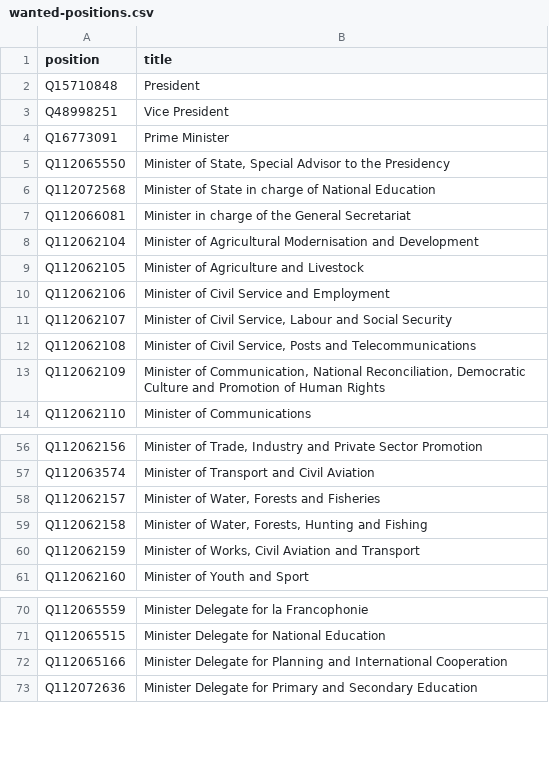
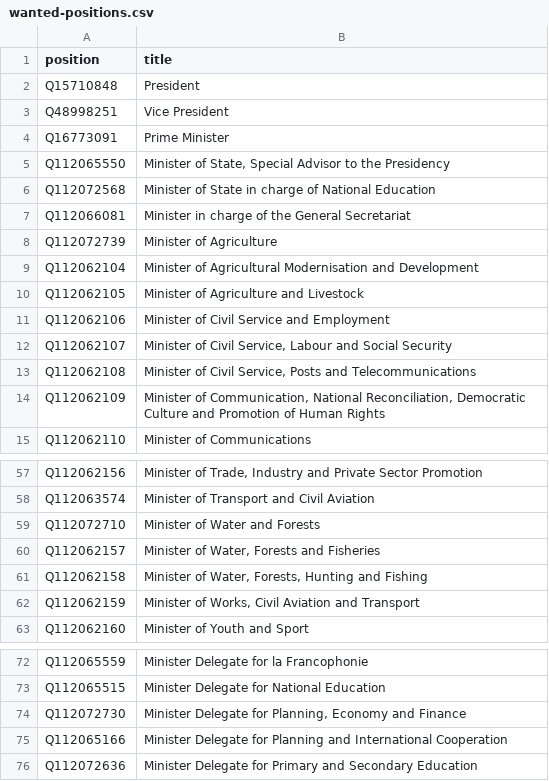
Before and after one commit to every-politician-scrapers/central-african-republic, a CSV file: wikidata/wanted-positions.csv, drawn as a sheet; only a part is shown, gaps mark what is left out; the diff names each change by its address in the sheet, - before the commit and + after, or states it on an @@ line.

```diff
--- a/wikidata/wanted-positions.csv
+++ b/wikidata/wanted-positions.csv
+row 8: Q112072739 | Minister of Agriculture
+row 59: Q112072710 | Minister of Water and Forests
+row 74: Q112072730 | Minister Delegate for Planning, Economy and Finance
```
Also changed, not shown: sources/gaombalet-2/diff.csv, sources/gaombalet-2/wikidata.csv.
